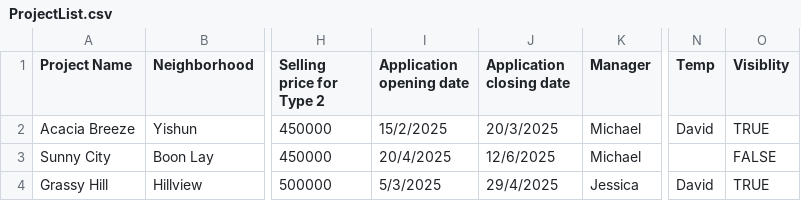
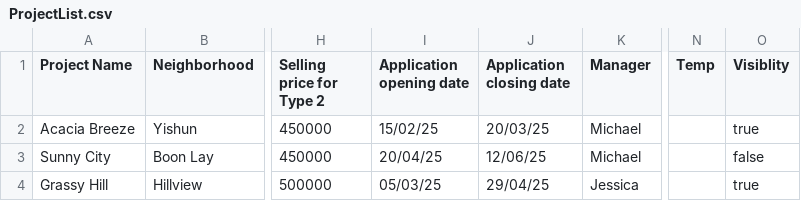
Before and after one commit to PandaArcade143/FCSE-grp5, a CSV file: data/ProjectList.csv, drawn as a sheet; only a part is shown, gaps mark what is left out; the diff names each change by its address in the sheet, - before the commit and + after, or states it on an @@ line.

Commit message:
Update ProjectList.csv

```diff
--- a/data/ProjectList.csv
+++ b/data/ProjectList.csv
-I2 (Application opening date): 15/2/2025
+I2 (Application opening date): 15/02/25
-J2 (Application closing date): 20/3/2025
+J2 (Application closing date): 20/03/25
-N2 (Temp): David
+N2 (Temp): (empty)
-O2 (Visiblity): TRUE
+O2 (Visiblity): true
-I3 (Application opening date): 20/4/2025
+I3 (Application opening date): 20/04/25
-J3 (Application closing date): 12/6/2025
+J3 (Application closing date): 12/06/25
-O3 (Visiblity): FALSE
+O3 (Visiblity): false
-I4 (Application opening date): 5/3/2025
+I4 (Application opening date): 05/03/25
-J4 (Application closing date): 29/4/2025
+J4 (Application closing date): 29/04/25
-N4 (Temp): David
+N4 (Temp): (empty)
-O4 (Visiblity): TRUE
+O4 (Visiblity): true
```
